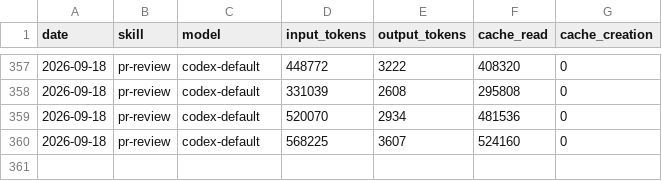
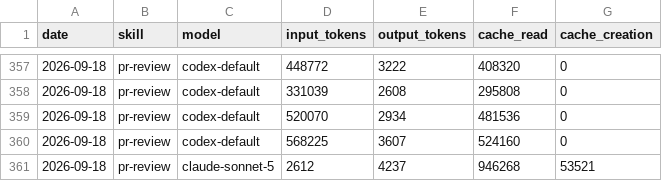
Before and after one commit to Svector-anu/svectors-lab, a CSV file: memory/token-usage.csv, drawn as a sheet; only a part is shown, gaps mark what is left out.

Commit message:
chore(pr-review): auto-commit 2026-09-18

```diff
--- a/memory/token-usage.csv
+++ b/memory/token-usage.csv
@@ -360 +360,2 @@ date,skill,model,input_tokens,output_tokens,cache_read,cache_creation
 2026-09-18,pr-review,codex-default,568225,3607,524160,0
+2026-09-18,pr-review,claude-sonnet-5,2612,4237,946268,53521
```
Also changed, not shown: 4 other files.
